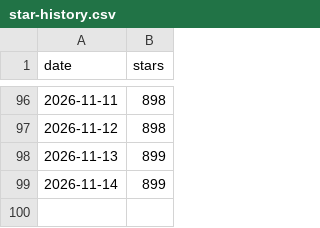
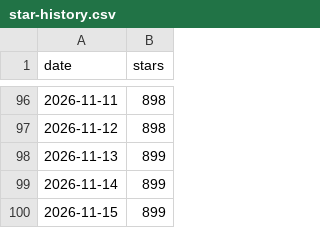
Before and after one commit to Robinson-AI-Lab/FridayOS1.0, a CSV file: docs/data/star-history.csv, drawn as a sheet; only a part is shown, gaps mark what is left out.

```diff
--- a/docs/data/star-history.csv
+++ b/docs/data/star-history.csv
@@ -99 +99,2 @@ date,stars
 2026-11-14,899
+2026-11-15,899
```
Also changed, not shown: 1 other file.
